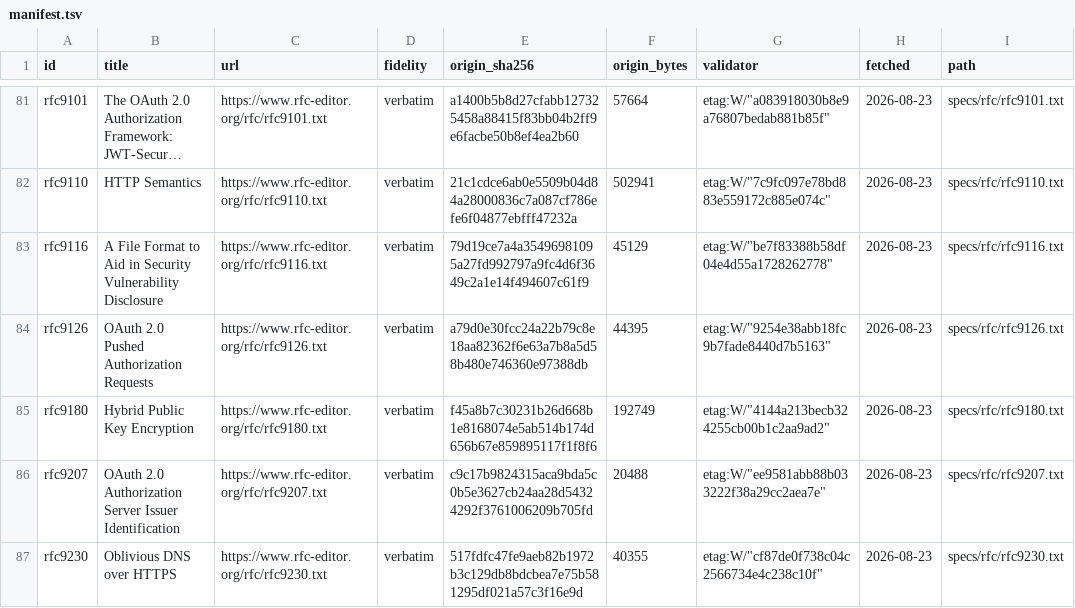
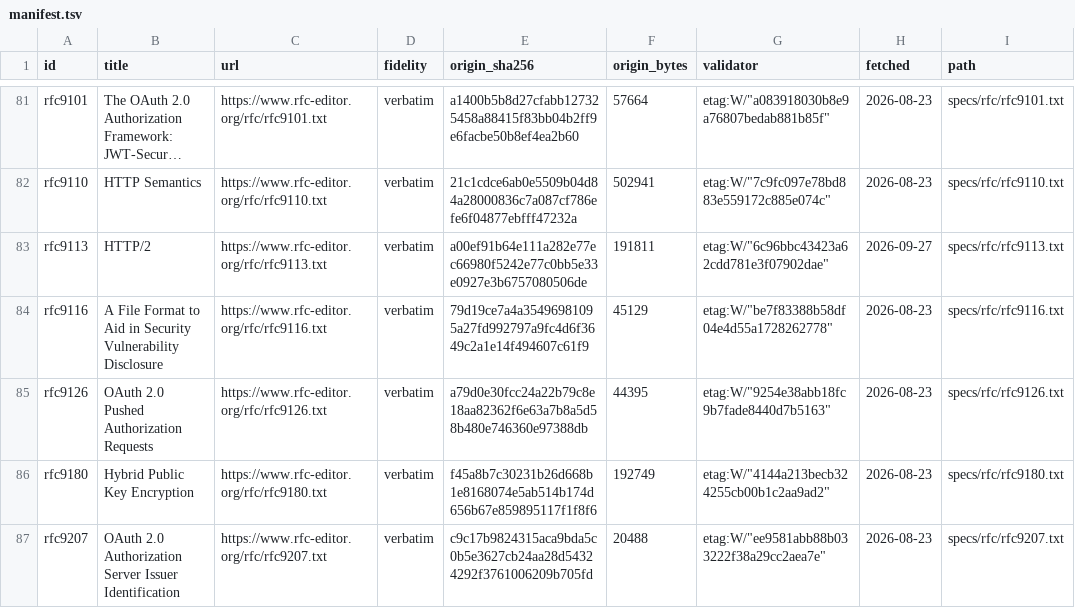
Before and after one commit to vouch-sh/vouch, a TSV file: specs/manifest.tsv, drawn as a sheet; only a part is shown, gaps mark what is left out; the shorter side is filled out with more unchanged rows; long unchanged cells end in …; the diff names each change by its address in the sheet, - before the commit and + after, or states it on an @@ line.

```diff
--- a/specs/manifest.tsv
+++ b/specs/manifest.tsv
+row 83: rfc9113 | HTTP/2 | https://www.rfc-editor.org/rfc/rfc9113.txt | verbatim | a00ef91b64e111a282e77ec66980f5242e77c0bb5e33e0927e3b6757080506de | 191811 | etag:W/"6c96bbc43423a62cdd781e3f07902dae" | 2026-09-27 | specs/rfc/rfc9113.txt
```
Also changed, not shown: specs/audit-scope.tsv, 4 other files.
